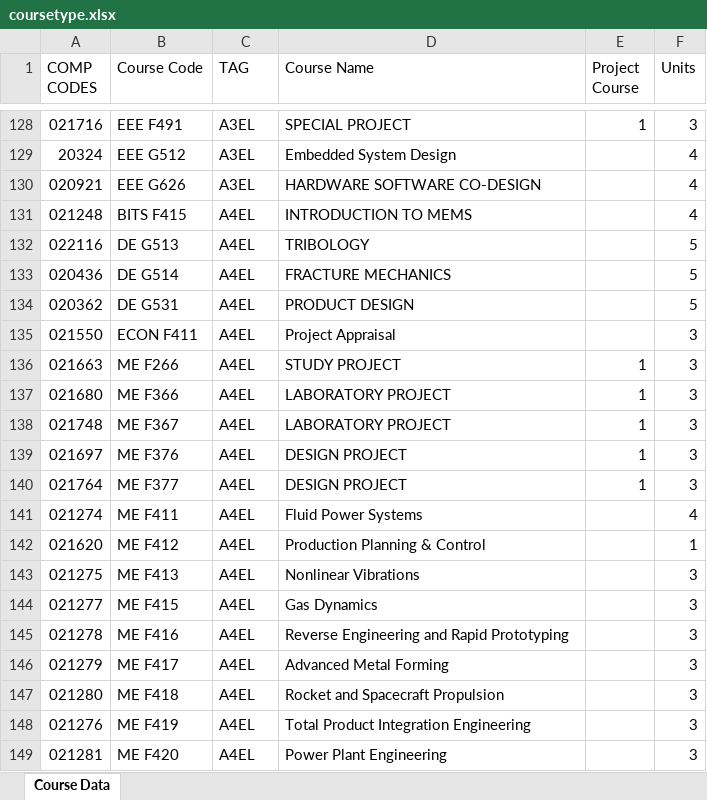
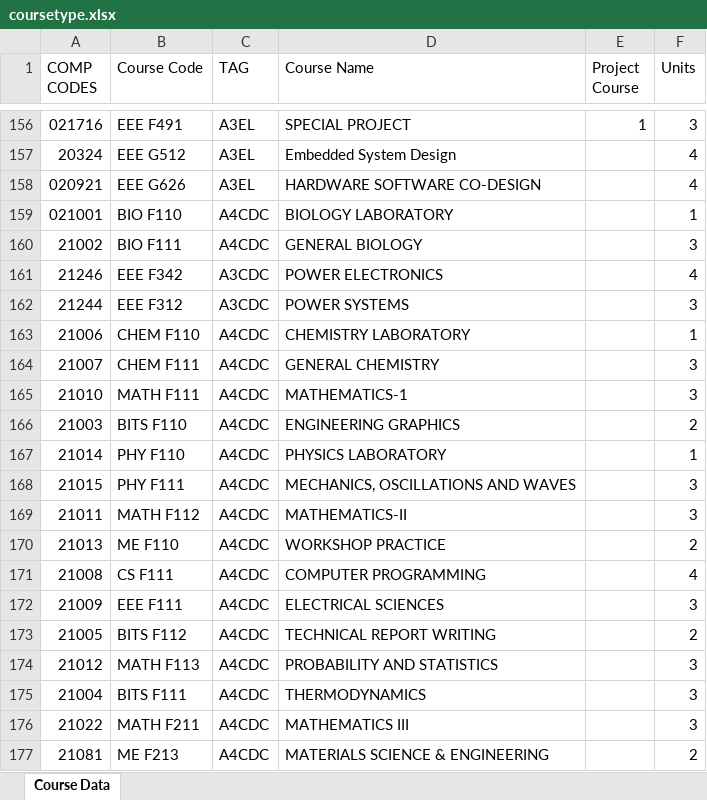
Before and after one commit to SebastinSanty/arc, an Excel workbook: final/data/coursetype.xlsx, sheet Course Data, drawn as a sheet; only a part is shown, gaps mark what is left out; the shorter side is filled out with more unchanged rows; values as stored, in another font and other column widths than the file's, no cell formats; conditional formats not drawn; the diff covers the shown part only; the diff names each change by its address in the sheet, - before the commit and + after, or states it on an @@ line.

Commit message:
Tested on real data

```diff
--- a/final/data/coursetype.xlsx (sheet Course Data)
+++ b/final/data/coursetype.xlsx (sheet Course Data)
+row 159: 021001 | BIO F110 | A4CDC | BIOLOGY LABORATORY |  | 1
+row 160: 21002 | BIO F111 | A4CDC | GENERAL BIOLOGY |  | 3
+row 161: 21246 | EEE F342 | A3CDC | POWER ELECTRONICS |  | 4
+row 162: 21244 | EEE F312 | A3CDC | POWER SYSTEMS |  | 3
+row 163: 21006 | CHEM F110 | A4CDC | CHEMISTRY LABORATORY |  | 1
+row 164: 21007 | CHEM F111 | A4CDC | GENERAL CHEMISTRY |  | 3
+row 165: 21010 | MATH F111 | A4CDC | MATHEMATICS-1 |  | 3
+row 166: 21003 | BITS F110 | A4CDC | ENGINEERING GRAPHICS |  | 2
+row 167: 21014 | PHY F110 | A4CDC | PHYSICS LABORATORY |  | 1
+row 168: 21015 | PHY F111 | A4CDC | MECHANICS, OSCILLATIONS AND WAVES |  | 3
+row 169: 21011 | MATH F112 | A4CDC | MATHEMATICS-II |  | 3
+row 170: 21013 | ME F110 | A4CDC | WORKSHOP PRACTICE |  | 2
+row 171: 21008 | CS F111 | A4CDC | COMPUTER PROGRAMMING |  | 4
+row 172: 21009 | EEE F111 | A4CDC | ELECTRICAL SCIENCES |  | 3
+row 173: 21005 | BITS F112 | A4CDC | TECHNICAL REPORT WRITING |  | 2
+row 174: 21012 | MATH F113 | A4CDC | PROBABILITY AND STATISTICS |  | 3
+row 175: 21004 | BITS F111 | A4CDC | THERMODYNAMICS |  | 3
+row 176: 21022 | MATH F211 | A4CDC | MATHEMATICS III |  | 3
+row 177: 21081 | ME F213 | A4CDC | MATERIALS SCIENCE & ENGINEERING |  | 2
```
Also changed, not shown: 258 added rows, 1 removed row, 30 moved rows and 2 edited cells elsewhere in this sheet, cell formats, 9 other files.
